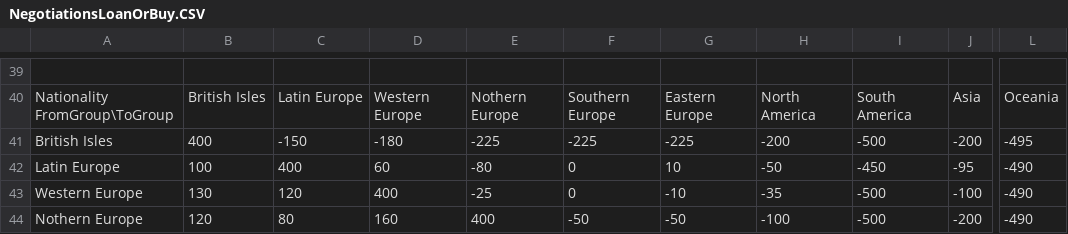
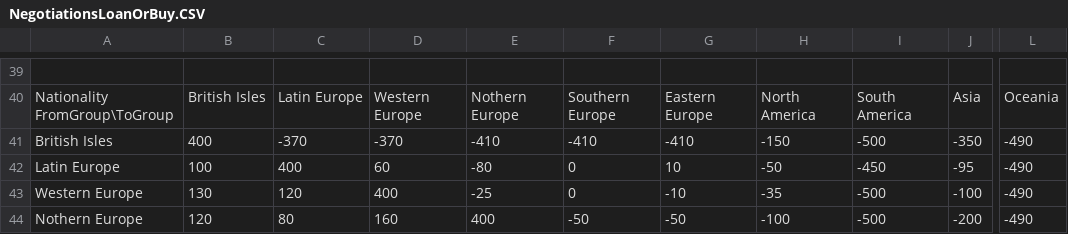
Before and after one commit to FIFER-Mods/FIFERs-FIFA-21-Realism-Mod, a CSV file: Files/dlc/dlc_FootballCompEng/dlc/FootballCompEng/data/Transfers/NegotiationsLoanOrBuy.CSV, drawn as a sheet; only a part is shown, gaps mark what is left out; the diff names each change by its address in the sheet, - before the commit and + after, or states it on an @@ line.

```diff
--- a/Files/dlc/dlc_FootballCompEng/dlc/FootballCompEng/data/Transfers/NegotiationsLoanOrBuy.CSV
+++ b/Files/dlc/dlc_FootballCompEng/dlc/FootballCompEng/data/Transfers/NegotiationsLoanOrBuy.CSV
-C41: -150
+C41: -370
-D41: -180
+D41: -370
-E41: -225
+E41: -410
-F41: -225
+F41: -410
-G41: -225
+G41: -410
-H41: -200
+H41: -150
-J41: -200
+J41: -350
-L41: -495
+L41: -490
```
Also changed, not shown: Files/dlc/dlc_FootballCompEng/dlc/FootballCompEng/data/Transfers/SellerAcceptance.CSV, Files/dlc/dlc_FootballCompEng/dlc/FootballCompEng/data/Transfers/TransfersShortlistConfig.CSV, 41 other files.
